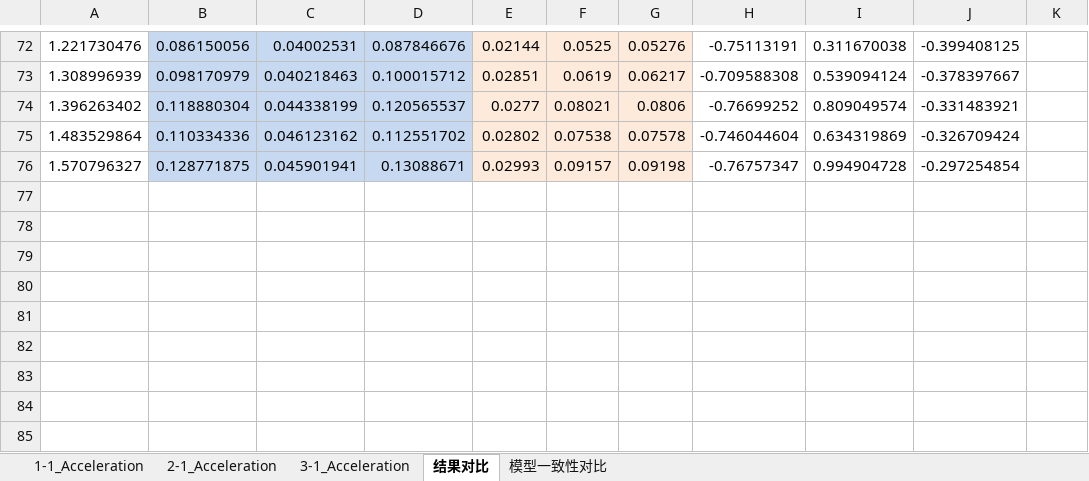
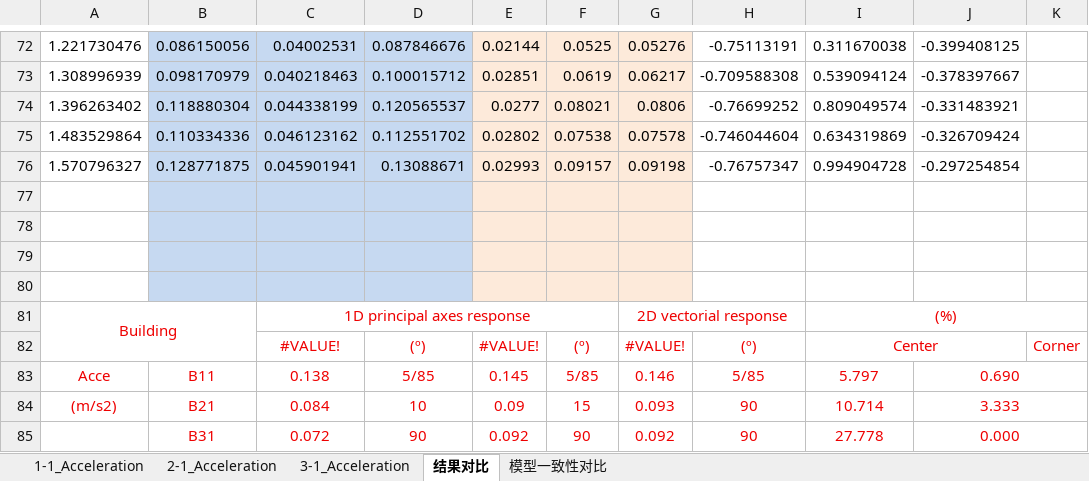
Before and after one commit to Yangjh94/corner-point-response, an Excel workbook: data/output/Timehistory_modal/响应统计结果.xlsx, sheet 结果对比, drawn as a sheet; only a part is shown, gaps mark what is left out; values as stored, in another font and other column widths than the file's, no borders; charts and pictures not drawn; the diff covers the shown part only; the diff names each change by its address in the sheet, - before the commit and + after, or states it on an @@ line.

```diff
--- a/data/output/Timehistory_modal/响应统计结果.xlsx (sheet 结果对比)
+++ b/data/output/Timehistory_modal/响应统计结果.xlsx (sheet 结果对比)
+row 77: (empty)
+row 78: (empty)
+row 79: (empty)
+row 80: (empty)
+row 81: Building |  | 1D principal axes response |  |  |  | 2D vectorial response |  | (%)
+row 82:  |  | #VALUE! | (º) | #VALUE! | (º) | #VALUE! | (º) | Center |  | Corner
+row 83: Acce | B11 | 0.138 | 5/85 | 0.145 | 5/85 | 0.146 | 5/85 | 5.797 | 0.690
+row 84: (m/s2) | B21 | 0.084 | 10 | 0.09 | 15 | 0.093 | 90 | 10.714 | 3.333
+row 85:  | B31 | 0.072 | 90 | 0.092 | 90 | 0.092 | 90 | 27.778 | 0.000
```
Also changed, not shown: 60 edited cells elsewhere in this sheet, sheet 1-1_Acceleration, sheet 2-1_Acceleration, sheet 模型一致性对比, charts or pictures, 6 other files.
